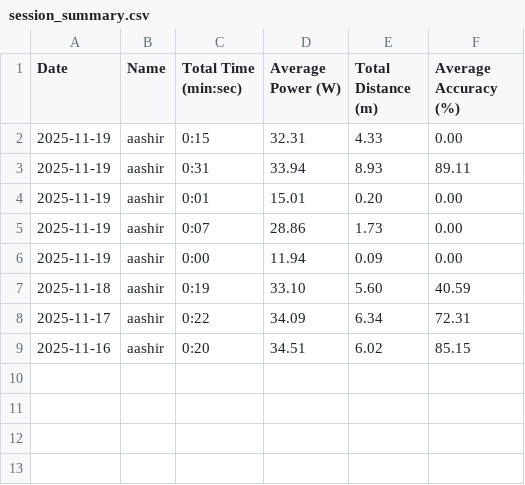
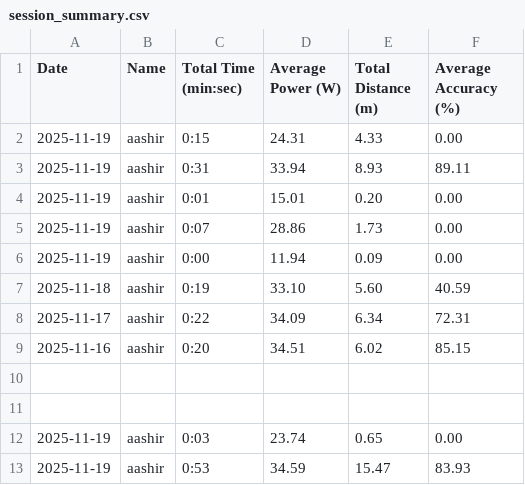
Before and after one commit to ameeran143/BME470-Capstone-FES-rowing, a CSV file: Coaching App/user_session_data/aashir/session_summary.csv, drawn as a sheet.

```diff
--- a/Coaching App/user_session_data/aashir/session_summary.csv
+++ b/Coaching App/user_session_data/aashir/session_summary.csv
@@ -1,3 +1,3 @@
 Date,Name,Total Time (min:sec),Average Power (W),Total Distance (m),Average Accuracy (%)
-2025-11-19,aashir,0:15,32.31,4.33,0.00
+2025-11-19,aashir,0:15,24.31,4.33,0.00
 2025-11-19,aashir,0:31,33.94,8.93,89.11
@@ -9 +9,5 @@ Date,Name,Total Time (min:sec),Average Power (W),Total Distance (m),Average Accu
 2025-11-16,aashir,0:20,34.51,6.02,85.15
+
+
+2025-11-19,aashir,0:03,23.74,0.65,0.00
+2025-11-19,aashir,0:53,34.59,15.47,83.93
```
Also changed, not shown: 1 other file.
